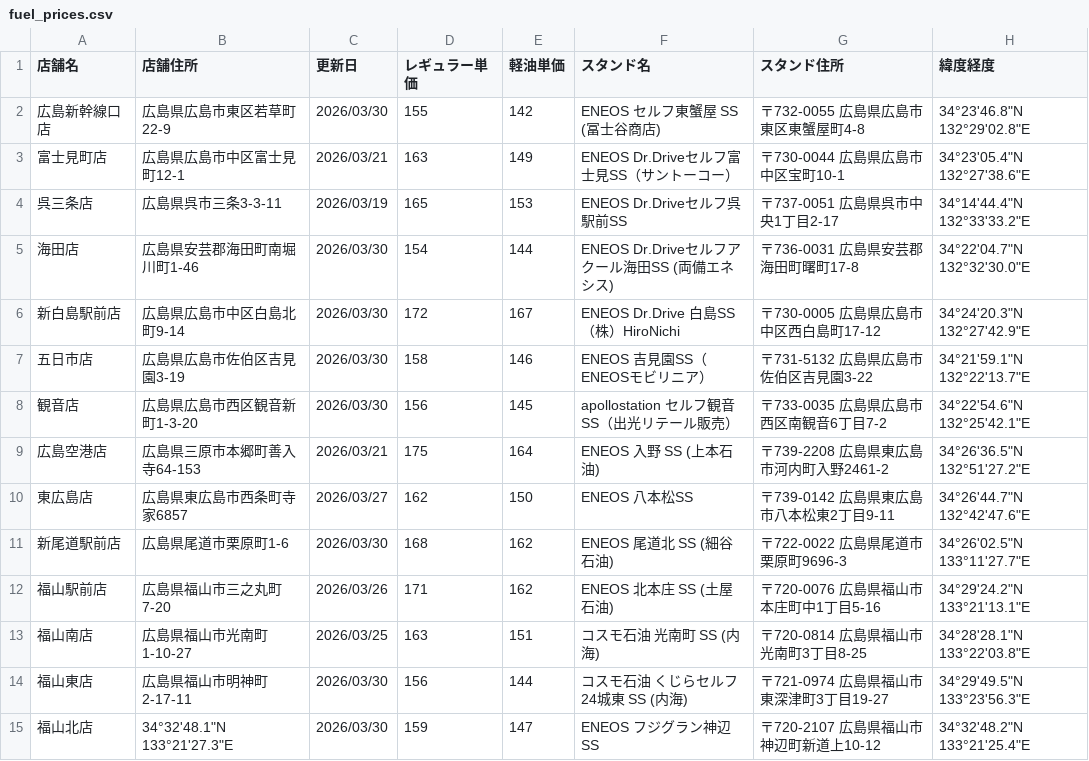
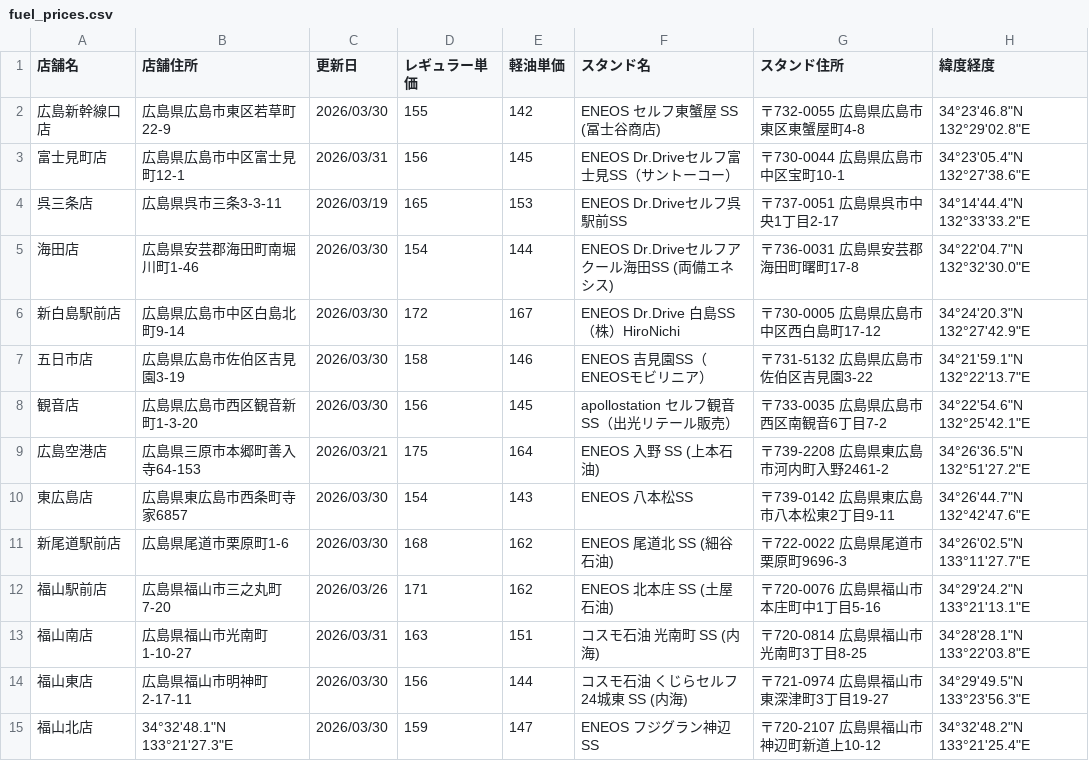
Before and after one commit to shintaro2501/fuel_price_board, a CSV file: fuel_prices.csv, drawn as a sheet.

Commit message:
Update fuel_prices.csv from Excel VBA

```diff
--- a/fuel_prices.csv
+++ b/fuel_prices.csv
@@ -2,3 +2,3 @@
 広島新幹線口店,広島県広島市東区若草町22-9,2026/03/30,155,142,ENEOS セルフ東蟹屋 SS (冨士谷商店),〒732-0055 広島県広島市東区東蟹屋町4-8,34°23'46.8"N 132°29'02.8"E
-富士見町店,広島県広島市中区富士見町12-1,2026/03/21,163,149,ENEOS Dr.Driveセルフ富士見SS（サントーコー）,〒730-0044 広島県広島市中区宝町10-1,34°23'05.4"N 132°27'38.6"E
+富士見町店,広島県広島市中区富士見町12-1,2026/03/31,156,145,ENEOS Dr.Driveセルフ富士見SS（サントーコー）,〒730-0044 広島県広島市中区宝町10-1,34°23'05.4"N 132°27'38.6"E
 呉三条店,広島県呉市三条3-3-11,2026/03/19,165,153,ENEOS Dr.Driveセルフ呉駅前SS,〒737-0051 広島県呉市中央1丁目2-17,34°14'44.4"N 132°33'33.2"E
@@ -9,6 +9,6 @@
 広島空港店,広島県三原市本郷町善入寺64-153,2026/03/21,175,164,ENEOS 入野 SS (上本石油),〒739-2208 広島県東広島市河内町入野2461-2,34°26'36.5"N 132°51'27.2"E
-東広島店,広島県東広島市西条町寺家6857,2026/03/27,162,150,ENEOS 八本松SS,〒739-0142 広島県東広島市八本松東2丁目9-11,34°26'44.7"N 132°42'47.6"E
+東広島店,広島県東広島市西条町寺家6857,2026/03/30,154,143,ENEOS 八本松SS,〒739-0142 広島県東広島市八本松東2丁目9-11,34°26'44.7"N 132°42'47.6"E
 新尾道駅前店,広島県尾道市栗原町1-6,2026/03/30,168,162,ENEOS 尾道北 SS (細谷石油),〒722-0022 広島県尾道市栗原町9696-3,34°26'02.5"N 133°11'27.7"E
 福山駅前店,広島県福山市三之丸町7-20,2026/03/26,171,162,ENEOS 北本庄 SS (土屋石油),〒720-0076 広島県福山市本庄町中1丁目5-16,34°29'24.2"N 133°21'13.1"E
-福山南店,広島県福山市光南町1-10-27,2026/03/25,163,151,コスモ石油 光南町 SS (内海),〒720-0814 広島県福山市光南町3丁目8-25,34°28'28.1"N 133°22'03.8"E
+福山南店,広島県福山市光南町1-10-27,2026/03/31,163,151,コスモ石油 光南町 SS (内海),〒720-0814 広島県福山市光南町3丁目8-25,34°28'28.1"N 133°22'03.8"E
 福山東店,広島県福山市明神町2-17-11,2026/03/30,156,144,コスモ石油 くじらセルフ24城東 SS (内海),〒721-0974 広島県福山市東深津町3丁目19-27,34°29'49.5"N 133°23'56.3"E
```
